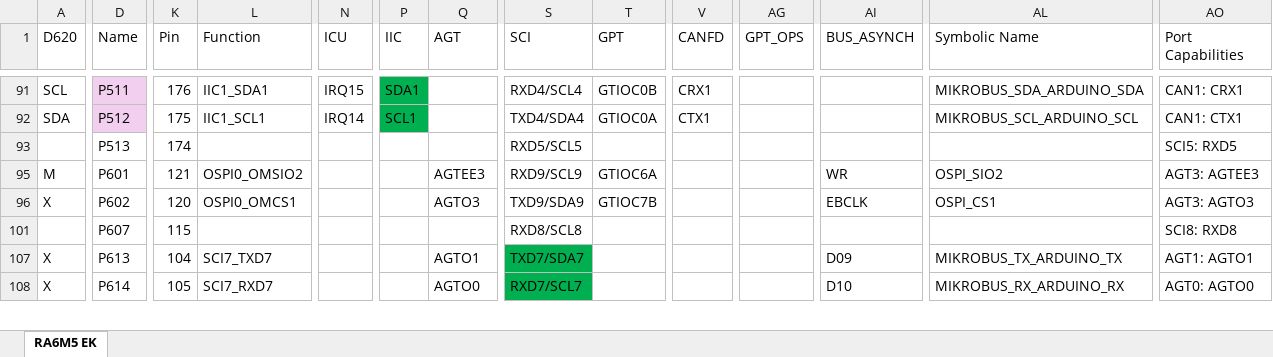
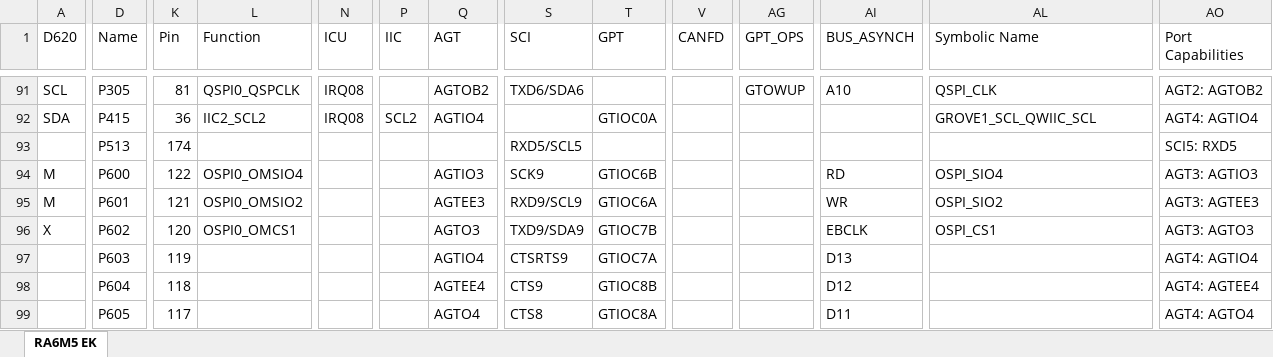
Before and after one commit to daledrinkard/POC, an Excel workbook: RS_D620/WORKSPACE/demo0/RA6M5 EK.xlsm, sheet RA6M5 EK, drawn as a sheet; only a part is shown, gaps mark what is left out; the shorter side is filled out with more unchanged rows; values as stored, in another font and other column widths than the file's, no borders; rows hold the shown columns only; the diff covers the shown part only; the diff names each change by its address in the sheet, - before the commit and + after, or states it on an @@ line.

```diff
--- a/RS_D620/WORKSPACE/demo0/RA6M5 EK.xlsm (sheet RA6M5 EK)
+++ b/RS_D620/WORKSPACE/demo0/RA6M5 EK.xlsm (sheet RA6M5 EK)
-D91 (Name): P511
+D91 (Name): P305
-D91:D92 fill: #F2CFEE
+D91:D92 fill: none
-K91 (Pin): 176
+K91 (Pin): 81
-L91 (Function): IIC1_SDA1
+L91 (Function): QSPI0_QSPCLK
-N91 (ICU): IRQ15
+N91 (ICU): IRQ08
-P91 (IIC): SDA1
+P91 (IIC): (empty)
-P91:P92 fill: #00B050
+P91:P92 fill: none
-Q91 (AGT): (empty)
+Q91 (AGT): AGTOB2
-S91 (SCI): RXD4/SCL4
+S91 (SCI): TXD6/SDA6
-T91 (GPT): GTIOC0B
+T91 (GPT): (empty)
-V91 (CANFD): CRX1
+V91 (CANFD): (empty)
-AG91 (GPT_OPS): (empty)
+AG91 (GPT_OPS): GTOWUP
-AI91 (BUS_ASYNCH): (empty)
+AI91 (BUS_ASYNCH): A10
-AL91 (Symbolic Name): MIKROBUS_SDA_ARDUINO_SDA
+AL91 (Symbolic Name): QSPI_CLK
-AO91 (Port Capabilities): CAN1: CRX1
+AO91 (Port Capabilities): AGT2: AGTOB2
-D92 (Name): P512
+D92 (Name): P415
-K92 (Pin): 175
+K92 (Pin): 36
-L92 (Function): IIC1_SCL1
+L92 (Function): IIC2_SCL2
-N92 (ICU): IRQ14
+N92 (ICU): IRQ08
-P92 (IIC): SCL1
+P92 (IIC): SCL2
-Q92 (AGT): (empty)
+Q92 (AGT): AGTIO4
-S92 (SCI): TXD4/SDA4
+S92 (SCI): (empty)
-V92 (CANFD): CTX1
+V92 (CANFD): (empty)
-AL92 (Symbolic Name): MIKROBUS_SCL_ARDUINO_SCL
+AL92 (Symbolic Name): GROVE1_SCL_QWIIC_SCL
-AO92 (Port Capabilities): CAN1: CTX1
+AO92 (Port Capabilities): AGT4: AGTIO4
@@ row 94 unhidden: M | P600 | 122 | OSPI0_OMSIO4 |  |  | AGTIO3 | SCK9 | GTIOC6B |  |  | RD | OSPI_SIO4 | AGT3: AGTIO3 @@
@@ row 97 unhidden:  | P603 | 119 |  |  |  | AGTIO4 | CTSRTS9 | GTIOC7A |  |  | D13 |  | AGT4: AGTIO4 @@
@@ row 98 unhidden:  | P604 | 118 |  |  |  | AGTEE4 | CTS9 | GTIOC8B |  |  | D12 |  | AGT4: AGTEE4 @@
@@ row 99 unhidden:  | P605 | 117 |  |  |  | AGTO4 | CTS8 | GTIOC8A |  |  | D11 |  | AGT4: AGTO4 @@
```
Also changed, not shown: 35 added rows, 9 removed rows, 1 moved row, 108 hidden or unhidden rows, 49 edited cells and cell formats elsewhere in this sheet, hidden cells, RS_D620/documents/RS_620_scratchpad.xlsx, 28 other files.
